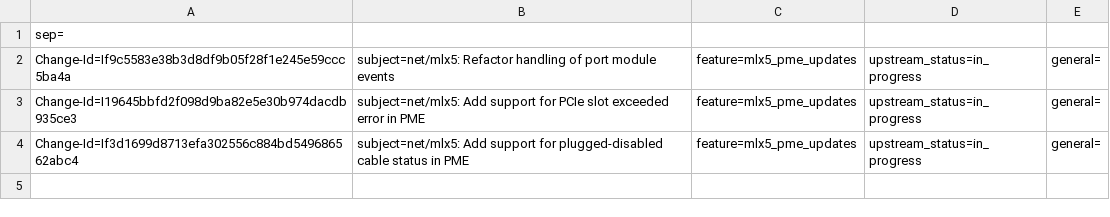
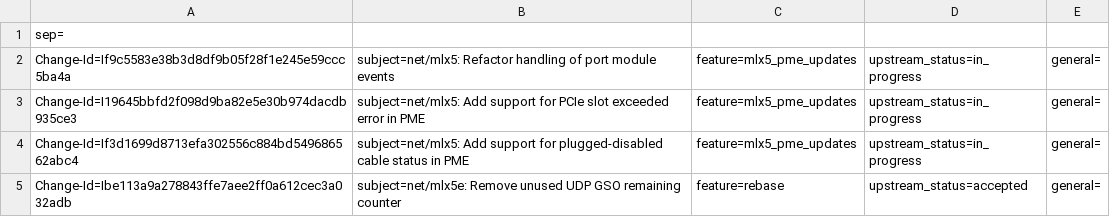
Before and after one commit to Shun-Hao/mlnx-ofa_kernel-4.6-1.0.1.1-rhel7.3, a CSV file: metadata/Mikhael_Goikhman.csv, drawn as a sheet.

```diff
--- a/metadata/Mikhael_Goikhman.csv
+++ b/metadata/Mikhael_Goikhman.csv
@@ -4 +4,2 @@ Change-Id=I19645bbfd2f098d9ba82e5e30b974dacdb935ce3; subject=net/mlx5: Add suppo
 Change-Id=If3d1699d8713efa302556c884bd549686562abc4; subject=net/mlx5: Add support for plugged-disabled cable status in PME; feature=mlx5_pme_updates; upstream_status=in_progress; general=;
+Change-Id=Ibe113a9a278843ffe7aee2ff0a612cec3a032adb; subject=net/mlx5e: Remove unused UDP GSO remaining counter; feature=rebase; upstream_status=accepted; general=;
```
Also changed, not shown: metadata/Alaa_Hleihel.csv, metadata/Or_Gerlitz.csv, 4 other files.
